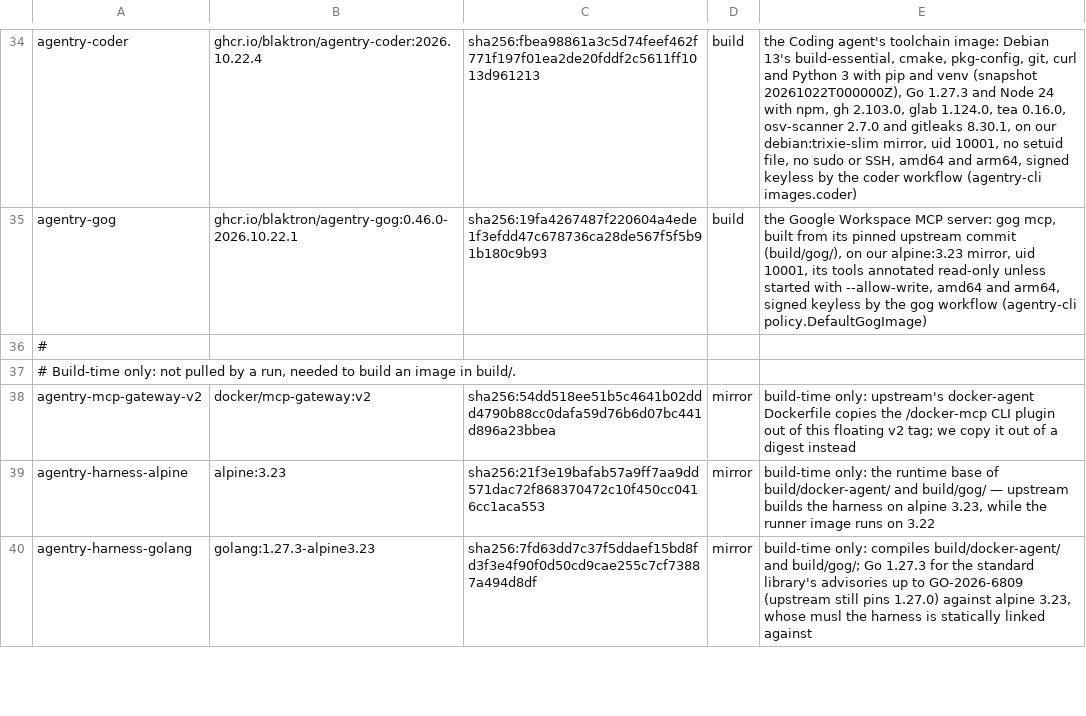
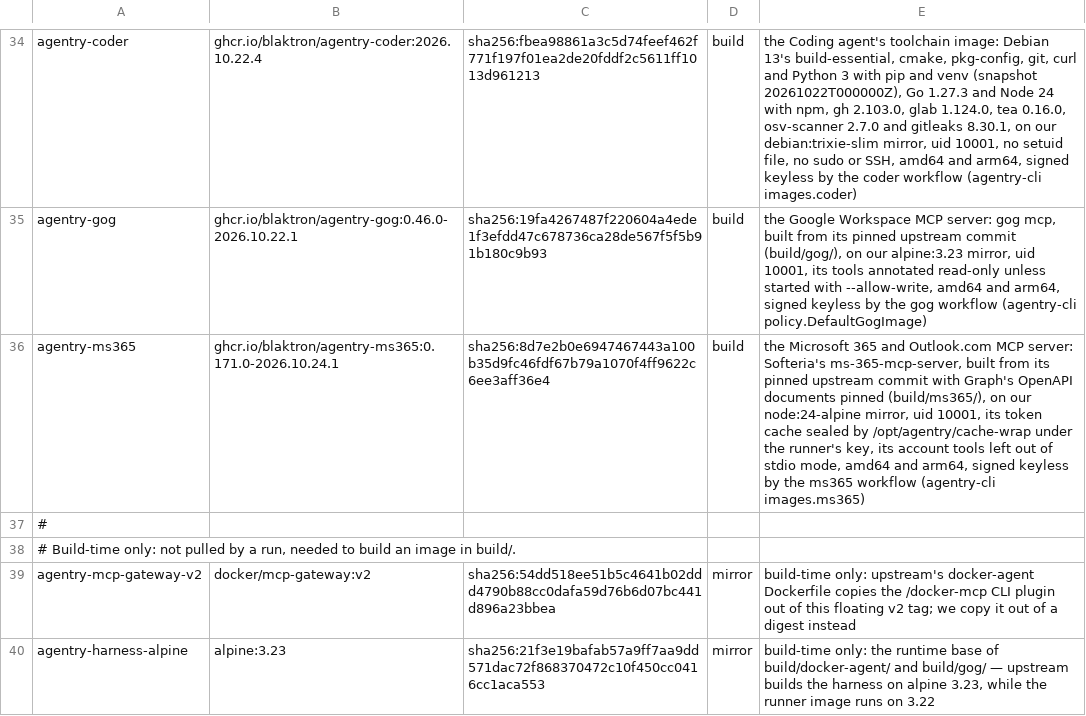
Before and after one commit to blaktron/agentry-dockerimages, a TSV file: images.tsv, drawn as a sheet; only a part is shown, gaps mark what is left out; the shorter side is filled out with more unchanged rows.

```diff
--- a/images.tsv
+++ b/images.tsv
@@ -35,2 +35,3 @@ agentry-coder	ghcr.io/blaktron/agentry-coder:2026.10.22.4	sha256:fbea98861a3c5d7
 agentry-gog	ghcr.io/blaktron/agentry-gog:0.46.0-2026.10.22.1	sha256:19fa4267487f220604a4ede1f3efdd47c678736ca28de567f5f5b91b180c9b93	build	the Google Workspace MCP server: gog mcp, built from its pinned upstream commit (build/gog/), on our alpine:3.23 mirror, uid 10001, its tools annotated read-only unless started with --allow-write, amd64 and arm64, signed keyless by the gog workflow (agentry-cli policy.DefaultGogImage)
+agentry-ms365	ghcr.io/blaktron/agentry-ms365:0.171.0-2026.10.24.1	sha256:8d7e2b0e6947467443a100b35d9fc46fdf67b79a1070f4ff9622c6ee3aff36e4	build	the Microsoft 365 and Outlook.com MCP server: Softeria's ms-365-mcp-server, built from its pinned upstream commit with Graph's OpenAPI documents pinned (build/ms365/), on our node:24-alpine mirror, uid 10001, its token cache sealed by /opt/agentry/cache-wrap under the runner's key, its account tools left out of stdio mode, amd64 and arm64, signed keyless by the ms365 workflow (agentry-cli images.ms365)
 #
```
